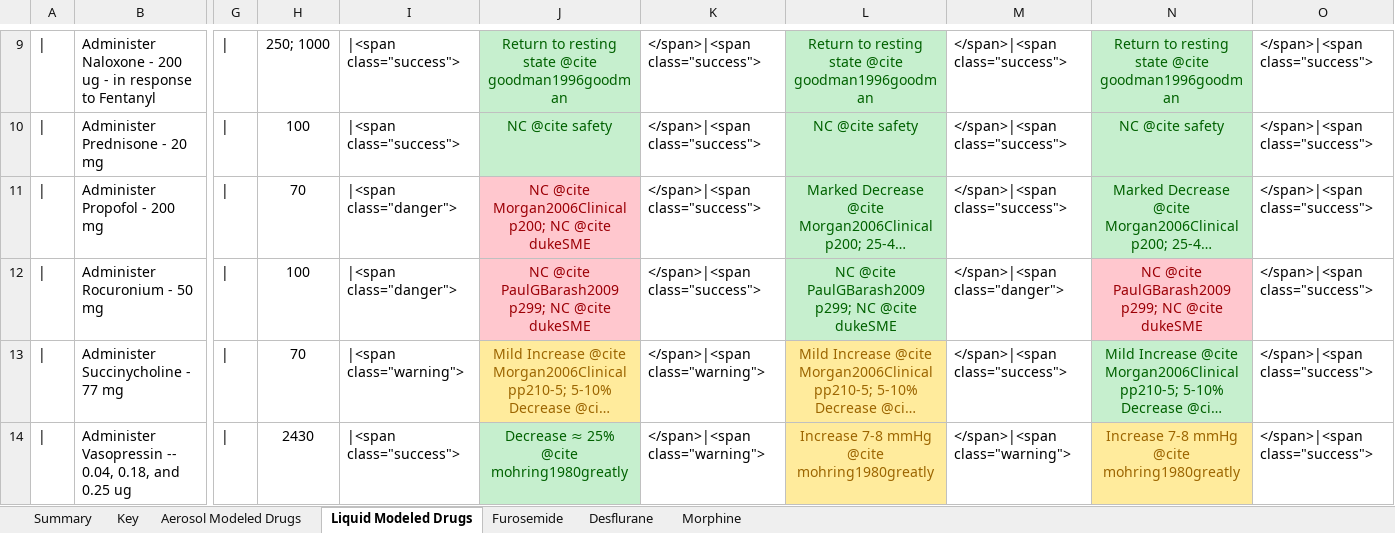
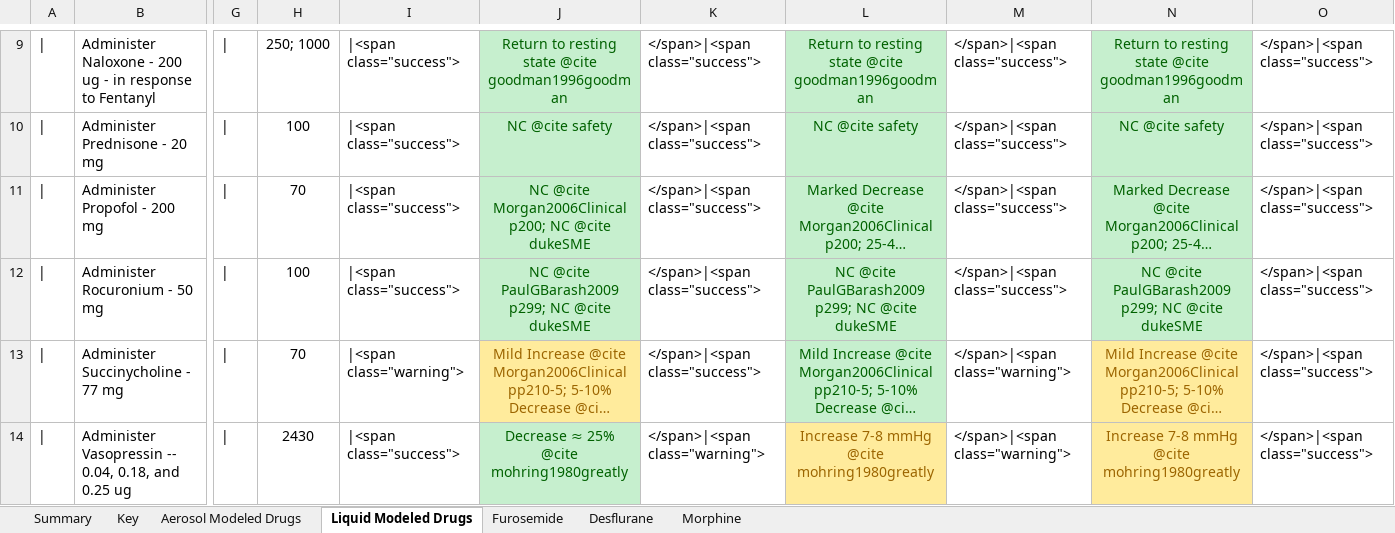
Before and after one commit to BioGearsEngine/core, an Excel workbook: share/doc/validation/Scenarios/DrugsValidation.xlsx, sheet Liquid Modeled Drugs, drawn as a sheet; only a part is shown, gaps mark what is left out; long unchanged cells end in …; values as stored, in another font and other column widths than the file's, no borders; the diff names each change by its address in the sheet, - before the commit and + after, or states it on an @@ line.

Commit message:
f/mmcdaniel-baroreceptors: Update drug methodology, fix broken ref

```diff
--- a/share/doc/validation/Scenarios/DrugsValidation.xlsx (sheet Liquid Modeled Drugs)
+++ b/share/doc/validation/Scenarios/DrugsValidation.xlsx (sheet Liquid Modeled Drugs)
-I11:I12: |<span class="danger">
+I11:I12: |<span class="success">
@@ J11:J12 fill: #FFC7CE → #C6EFCE, text colour: #9C0006 → #006100 @@
-M12: </span>|<span class="danger">
+M12: </span>|<span class="success">
@@ N12 fill: #FFC7CE → #C6EFCE, text colour: #9C0006 → #006100 @@
-K13: </span>|<span class="warning">
+K13: </span>|<span class="success">
@@ L13 fill: #FFEB9C → #C6EFCE, text colour: #9C6500 → #006100 @@
-M13: </span>|<span class="success">
+M13: </span>|<span class="warning">
@@ N13 fill: #C6EFCE → #FFEB9C, text colour: #006100 → #9C6500 @@
```
Also changed, not shown: sheet Summary, 1 other file.
